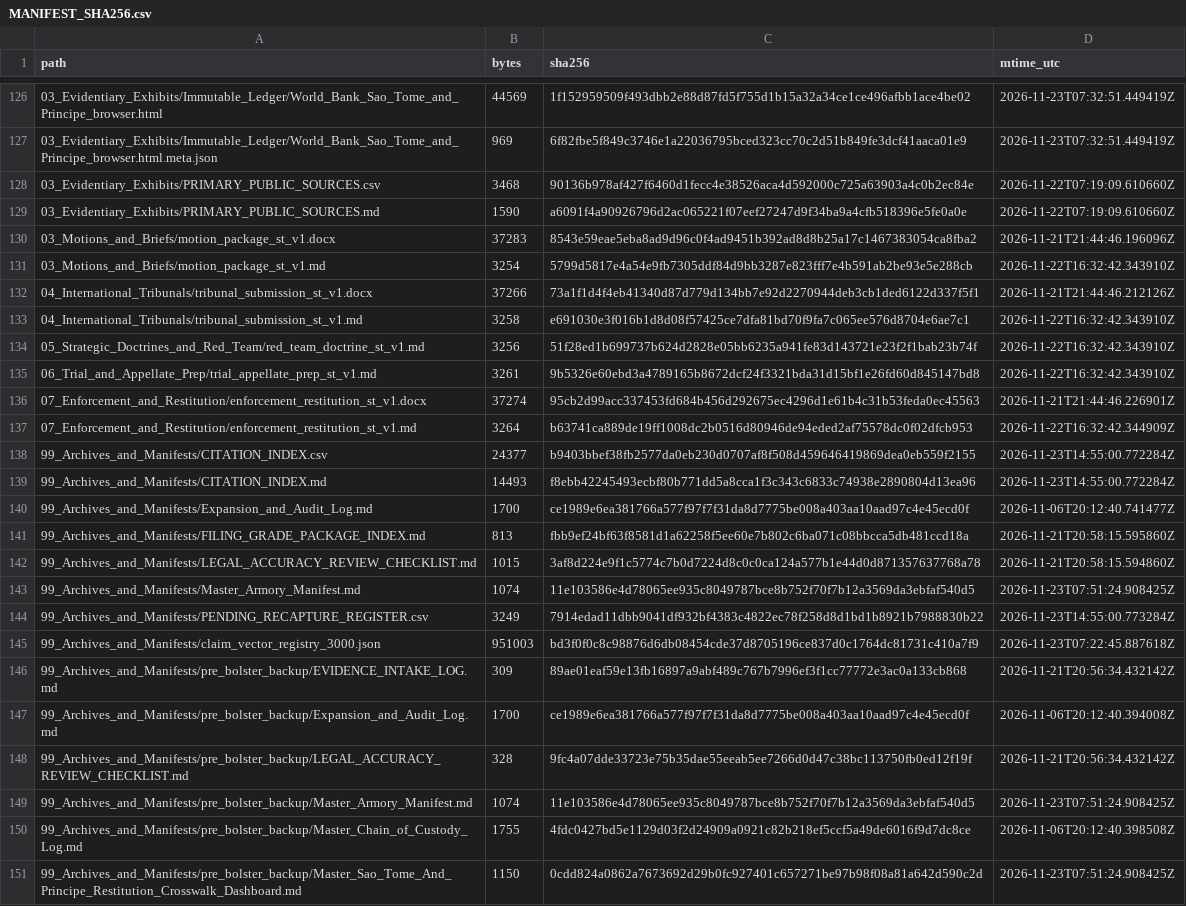
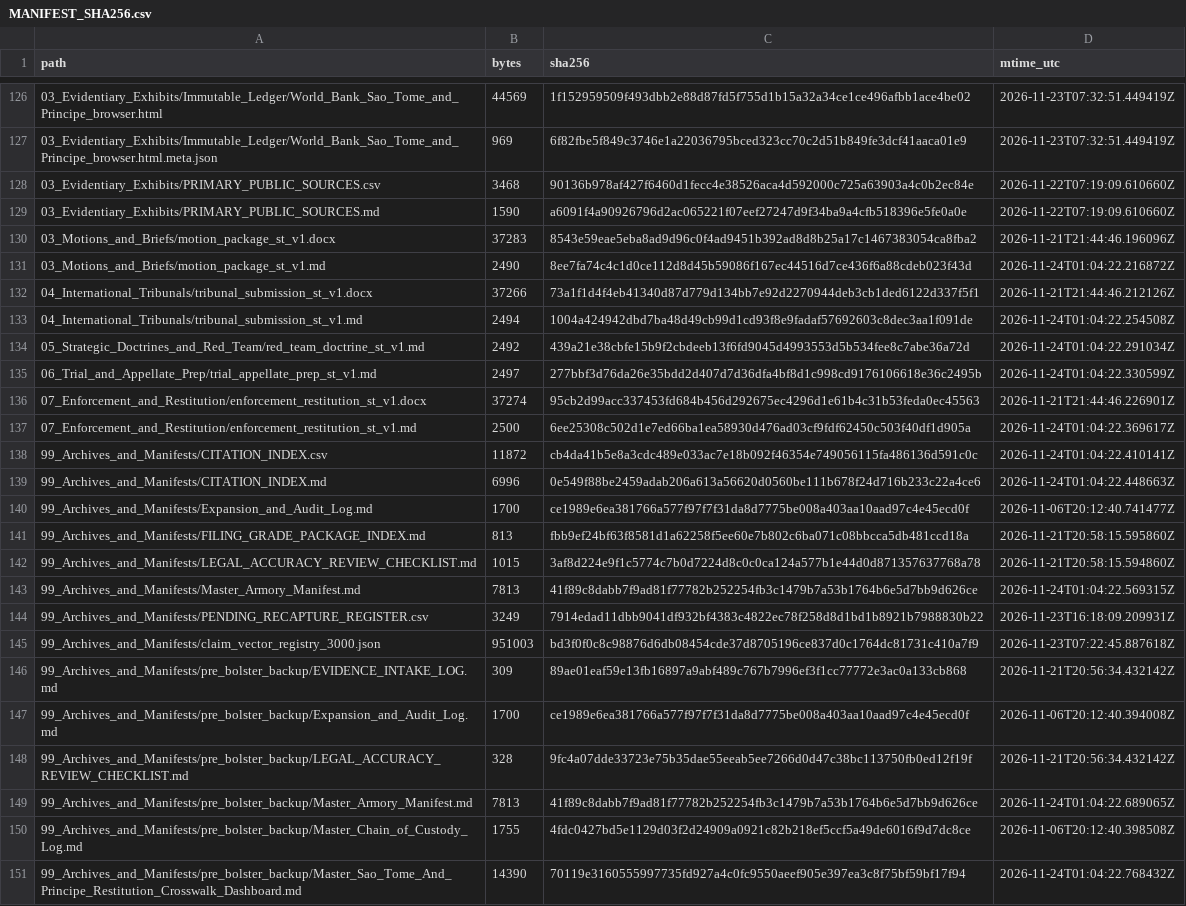
Before and after one commit to GlobalRestitutionAlliance/africa-us-st-sao-tome-and-principe-master-litigation, a CSV file: 99_Archives_and_Manifests/MANIFEST_SHA256.csv, drawn as a sheet; only a part is shown, gaps mark what is left out; the diff covers the shown part only.

```diff
--- a/99_Archives_and_Manifests/MANIFEST_SHA256.csv
+++ b/99_Archives_and_Manifests/MANIFEST_SHA256.csv
@@ -130,11 +130,11 @@ path,bytes,sha256,mtime_utc
 03_Motions_and_Briefs/motion_package_st_v1.docx,37283,8543e59eae5eba8ad9d96c0f4ad9451b392ad8d8b25a17c1467383054ca8fba2,2026-11-21T21:44:46.196096Z
-03_Motions_and_Briefs/motion_package_st_v1.md,3254,5799d5817e4a54e9fb7305ddf84d9bb3287e823fff7e4b591ab2be93e5e288cb,2026-11-22T16:32:42.343910Z
+03_Motions_and_Briefs/motion_package_st_v1.md,2490,8ee7fa74c4c1d0ce112d8d45b59086f167ec44516d7ce436f6a88cdeb023f43d,2026-11-24T01:04:22.216872Z
 04_International_Tribunals/tribunal_submission_st_v1.docx,37266,73a1f1d4f4eb41340d87d779d134bb7e92d2270944deb3cb1ded6122d337f5f1,2026-11-21T21:44:46.212126Z
-04_International_Tribunals/tribunal_submission_st_v1.md,3258,e691030e3f016b1d8d08f57425ce7dfa81bd70f9fa7c065ee576d8704e6ae7c1,2026-11-22T16:32:42.343910Z
-05_Strategic_Doctrines_and_Red_Team/red_team_doctrine_st_v1.md,3256,51f28ed1b699737b624d2828e05bb6235a941fe83d143721e23f2f1bab23b74f,2026-11-22T16:32:42.343910Z
-06_Trial_and_Appellate_Prep/trial_appellate_prep_st_v1.md,3261,9b5326e60ebd3a4789165b8672dcf24f3321bda31d15bf1e26fd60d845147bd8,2026-11-22T16:32:42.343910Z
+04_International_Tribunals/tribunal_submission_st_v1.md,2494,1004a424942dbd7ba48d49cb99d1cd93f8e9fadaf57692603c8dec3aa1f091de,2026-11-24T01:04:22.254508Z
+05_Strategic_Doctrines_and_Red_Team/red_team_doctrine_st_v1.md,2492,439a21e38cbfe15b9f2cbdeeb13f6fd9045d4993553d5b534fee8c7abe36a72d,2026-11-24T01:04:22.291034Z
+06_Trial_and_Appellate_Prep/trial_appellate_prep_st_v1.md,2497,277bbf3d76da26e35bdd2d407d7d36dfa4bf8d1c998cd9176106618e36c2495b,2026-11-24T01:04:22.330599Z
 07_Enforcement_and_Restitution/enforcement_restitution_st_v1.docx,37274,95cb2d99acc337453fd684b456d292675ec4296d1e61b4c31b53feda0ec45563,2026-11-21T21:44:46.226901Z
-07_Enforcement_and_Restitution/enforcement_restitution_st_v1.md,3264,b63741ca889de19ff1008dc2b0516d80946de94eded2af75578dc0f02dfcb953,2026-11-22T16:32:42.344909Z
-99_Archives_and_Manifests/CITATION_INDEX.csv,24377,b9403bbef38fb2577da0eb230d0707af8f508d459646419869dea0eb559f2155,2026-11-23T14:55:00.772284Z
-99_Archives_and_Manifests/CITATION_INDEX.md,14493,f8ebb42245493ecbf80b771dd5a8cca1f3c343c6833c74938e2890804d13ea96,2026-11-23T14:55:00.772284Z
+07_Enforcement_and_Restitution/enforcement_restitution_st_v1.md,2500,6ee25308c502d1e7ed66ba1ea58930d476ad03cf9fdf62450c503f40df1d905a,2026-11-24T01:04:22.369617Z
+99_Archives_and_Manifests/CITATION_INDEX.csv,11872,cb4da41b5e8a3cdc489e033ac7e18b092f46354e749056115fa486136d591c0c,2026-11-24T01:04:22.410141Z
+99_Archives_and_Manifests/CITATION_INDEX.md,6996,0e549f88be2459adab206a613a56620d0560be111b678f24d716b233c22a4ce6,2026-11-24T01:04:22.448663Z
 99_Archives_and_Manifests/Expansion_and_Audit_Log.md,1700,ce1989e6ea381766a577f97f7f31da8d7775be008a403aa10aad97c4e45ecd0f,2026-11-06T20:12:40.741477Z
@@ -142,4 +142,4 @@ path,bytes,sha256,mtime_utc
 99_Archives_and_Manifests/LEGAL_ACCURACY_REVIEW_CHECKLIST.md,1015,3af8d224e9f1c5774c7b0d7224d8c0c0ca124a577b1e44d0d871357637768a78,2026-11-21T20:58:15.594860Z
-99_Archives_and_Manifests/Master_Armory_Manifest.md,1074,11e103586e4d78065ee935c8049787bce8b752f70f7b12a3569da3ebfaf540d5,2026-11-23T07:51:24.908425Z
-99_Archives_and_Manifests/PENDING_RECAPTURE_REGISTER.csv,3249,7914edad11dbb9041df932bf4383c4822ec78f258d8d1bd1b8921b7988830b22,2026-11-23T14:55:00.773284Z
+99_Archives_and_Manifests/Master_Armory_Manifest.md,7813,41f89c8dabb7f9ad81f77782b252254fb3c1479b7a53b1764b6e5d7bb9d626ce,2026-11-24T01:04:22.569315Z
+99_Archives_and_Manifests/PENDING_RECAPTURE_REGISTER.csv,3249,7914edad11dbb9041df932bf4383c4822ec78f258d8d1bd1b8921b7988830b22,2026-11-23T16:18:09.209931Z
 99_Archives_and_Manifests/claim_vector_registry_3000.json,951003,bd3f0f0c8c98876d6db08454cde37d8705196ce837d0c1764dc81731c410a7f9,2026-11-23T07:22:45.887618Z
@@ -148,4 +148,4 @@ path,bytes,sha256,mtime_utc
 99_Archives_and_Manifests/pre_bolster_backup/LEGAL_ACCURACY_REVIEW_CHECKLIST.md,328,9fc4a07dde33723e75b35dae55eeab5ee7266d0d47c38bc113750fb0ed12f19f,2026-11-21T20:56:34.432142Z
-99_Archives_and_Manifests/pre_bolster_backup/Master_Armory_Manifest.md,1074,11e103586e4d78065ee935c8049787bce8b752f70f7b12a3569da3ebfaf540d5,2026-11-23T07:51:24.908425Z
+99_Archives_and_Manifests/pre_bolster_backup/Master_Armory_Manifest.md,7813,41f89c8dabb7f9ad81f77782b252254fb3c1479b7a53b1764b6e5d7bb9d626ce,2026-11-24T01:04:22.689065Z
 99_Archives_and_Manifests/pre_bolster_backup/Master_Chain_of_Custody_Log.md,1755,4fdc0427bd5e1129d03f2d24909a0921c82b218ef5ccf5a49de6016f9d7dc8ce,2026-11-06T20:12:40.398508Z
-99_Archives_and_Manifests/pre_bolster_backup/Master_Sao_Tome_And_Principe_Restitution_Crosswalk_Dashboard.md,1150,0cdd824a0862a7673692d29b0fc927401c657271be97b98f08a81a642d590c2d,2026-11-23T07:51:24.908425Z
+99_Archives_and_Manifests/pre_bolster_backup/Master_Sao_Tome_And_Principe_Restitution_Crosswalk_Dashboard.md,14390,70119e3160555997735fd927a4c0fc9550aeef905e397ea3c8f75bf59bf17f94,2026-11-24T01:04:22.768432Z
```
Also changed, not shown: 65 edited cells elsewhere in this file, 00_Master_Knowledge_Base/Master_US_ST_SAO_TOME_AND_PRINCIPE_Restitution_Crosswalk_Matrix.csv, 03_Evidentiary_Exhibits/Immutable_Ledger/HARVEST_INTAKE_LOG.csv, 30 other files.
